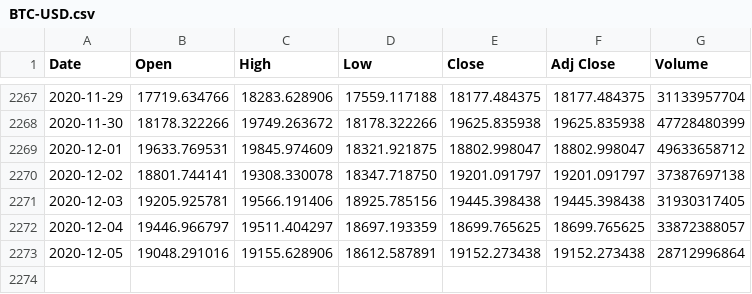
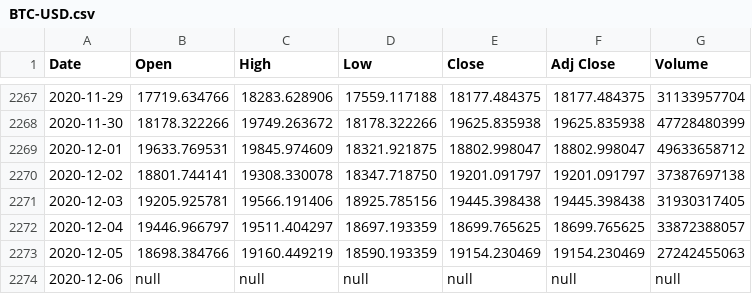
Before and after one commit to UkiDLucas/MarketIndicators.jl, a CSV file: src/DATA/original/BTC-USD.csv, drawn as a sheet; only a part is shown, gaps mark what is left out.

```diff
--- a/src/DATA/original/BTC-USD.csv
+++ b/src/DATA/original/BTC-USD.csv
@@ -2272,2 +2272,3 @@ Date,Open,High,Low,Close,Adj Close,Volume
 2020-12-04,19446.966797,19511.404297,18697.193359,18699.765625,18699.765625,33872388057
-2020-12-05,19048.291016,19155.628906,18612.587891,19152.273438,19152.273438,28712996864
+2020-12-05,18698.384766,19160.449219,18590.193359,19154.230469,19154.230469,27242455063
+2020-12-06,null,null,null,null,null,null
```
Also changed, not shown: src/DATA/original/BABA.csv, src/DATA/original/GC=F.csv, 13 other files.
